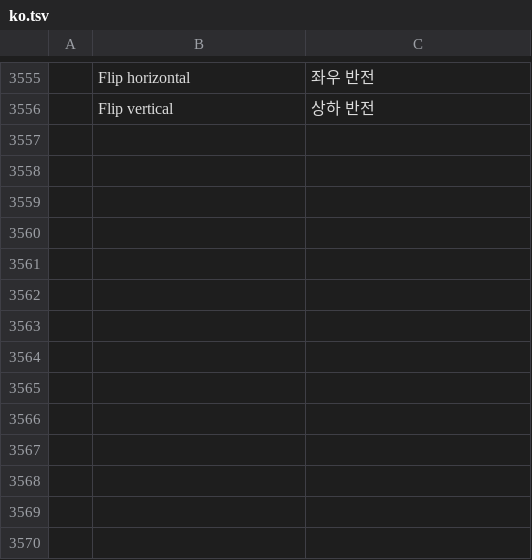
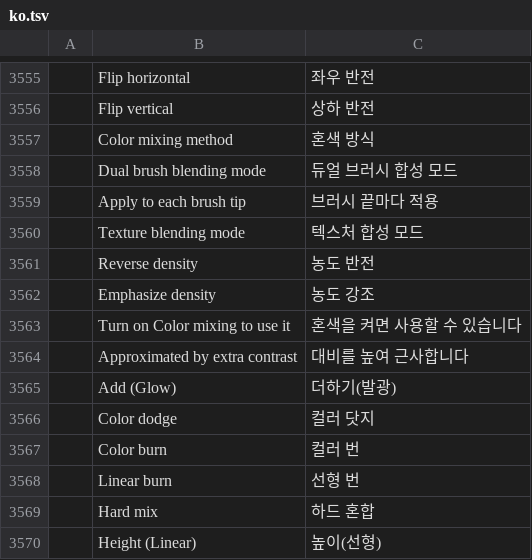
Before and after one commit to NK-Studio/prism, a TSV file: crates/ui-egui/src/i18n/ko.tsv, drawn as a sheet; only a part is shown, gaps mark what is left out; the diff names each change by its address in the sheet, - before the commit and + after, or states it on an @@ line.

```diff
--- a/crates/ui-egui/src/i18n/ko.tsv
+++ b/crates/ui-egui/src/i18n/ko.tsv
+row 3557:  | Color mixing method | 혼색 방식
+row 3558:  | Dual brush blending mode | 듀얼 브러시 합성 모드
+row 3559:  | Apply to each brush tip | 브러시 끝마다 적용
+row 3560:  | Texture blending mode | 텍스처 합성 모드
+row 3561:  | Reverse density | 농도 반전
+row 3562:  | Emphasize density | 농도 강조
+row 3563:  | Turn on Color mixing to use it | 혼색을 켜면 사용할 수 있습니다
+row 3564:  | Approximated by extra contrast | 대비를 높여 근사합니다
+row 3565:  | Add (Glow) | 더하기(발광)
+row 3566:  | Color dodge | 컬러 닷지
+row 3567:  | Color burn | 컬러 번
+row 3568:  | Linear burn | 선형 번
+row 3569:  | Hard mix | 하드 혼합
+row 3570:  | Height (Linear) | 높이(선형)
```
Also changed, not shown: 7 other files.
